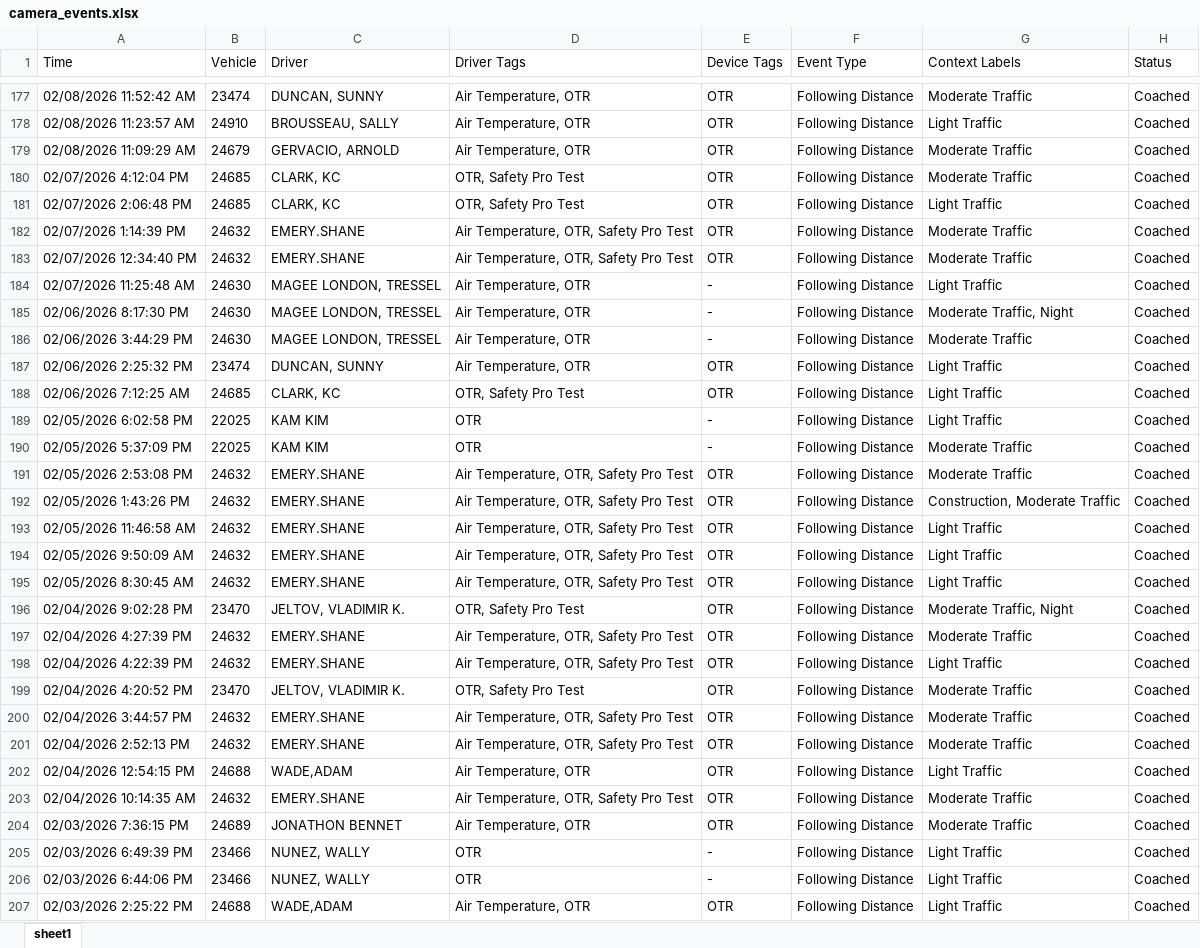
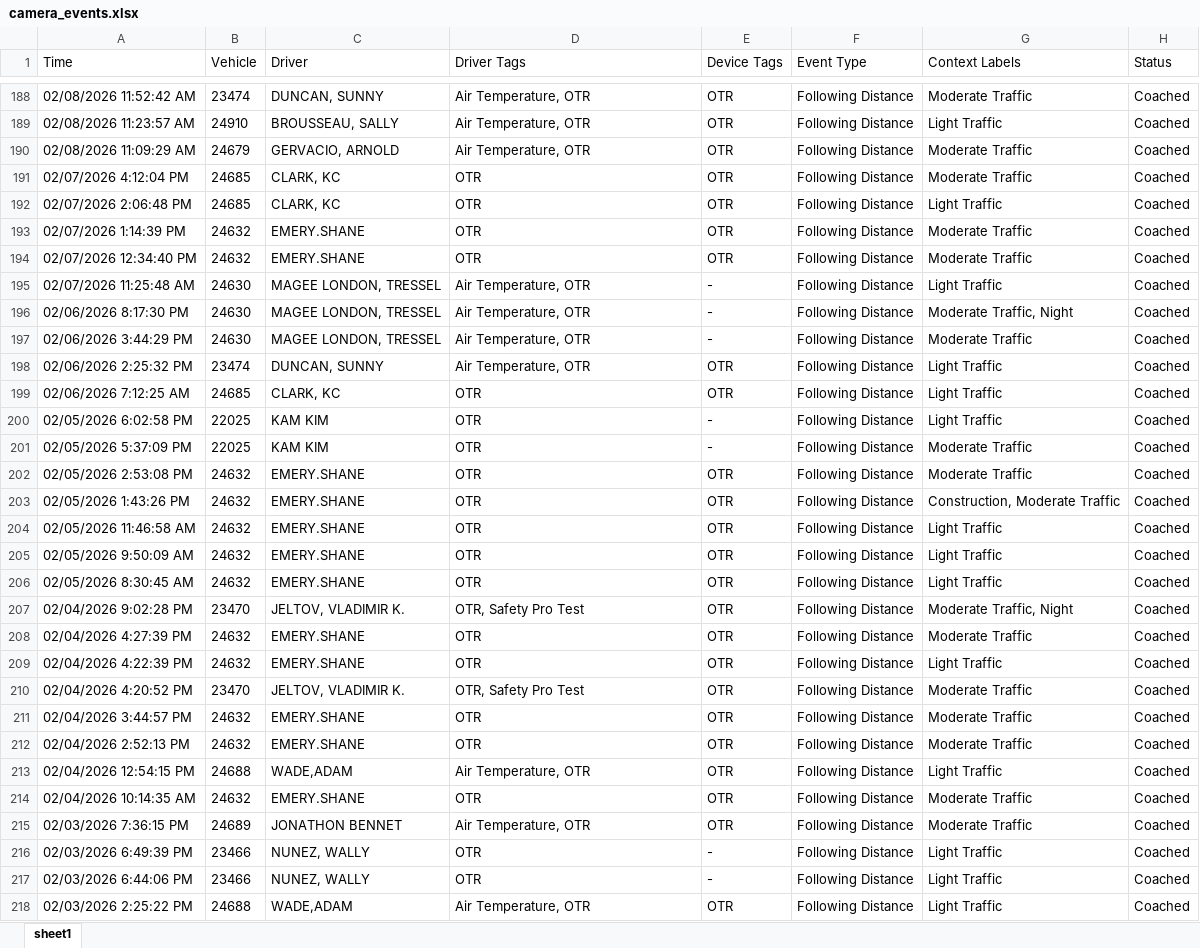
Before and after one commit to jmullins-DEN/voyager, an Excel workbook: camera_events.xlsx, sheet sheet1, drawn as a sheet; only a part is shown, gaps mark what is left out; values as stored, in another font and other column widths than the file's, no borders; addresses are those after the commit; the diff covers the shown part only; the diff names each change by its address in the sheet, - before the commit and + after, or states it on an @@ line.

```diff
--- a/camera_events.xlsx (sheet sheet1)
+++ b/camera_events.xlsx (sheet sheet1)
-D191:D192 (Driver Tags): OTR, Safety Pro Test
+D191:D192 (Driver Tags): OTR
-D193:D194 (Driver Tags): Air Temperature, OTR, Safety Pro Test
+D193:D194 (Driver Tags): OTR
-D199 (Driver Tags): OTR, Safety Pro Test
+D199 (Driver Tags): OTR
-D202:D206 (Driver Tags): Air Temperature, OTR, Safety Pro Test
+D202:D206 (Driver Tags): OTR
-D208:D209 (Driver Tags): Air Temperature, OTR, Safety Pro Test
+D208:D209 (Driver Tags): OTR
-D211:D212 (Driver Tags): Air Temperature, OTR, Safety Pro Test
+D211:D212 (Driver Tags): OTR
-D214 (Driver Tags): Air Temperature, OTR, Safety Pro Test
+D214 (Driver Tags): OTR
```
Also changed, not shown: 11 added rows, 49 removed rows and 37 edited cells elsewhere in this sheet, training.xlsx, 1 other file.
